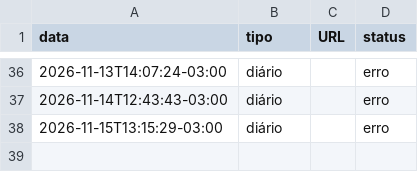
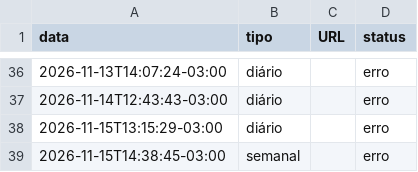
Before and after one commit to charlieleitao-spec/somos-servos-app, a CSV file: publicacoes.csv, drawn as a sheet; only a part is shown, gaps mark what is left out.

```diff
--- a/publicacoes.csv
+++ b/publicacoes.csv
@@ -38 +38,2 @@ data,tipo,URL,status
 2026-11-15T13:15:29-03:00,diário,,erro
+2026-11-15T14:38:45-03:00,semanal,,erro
```
